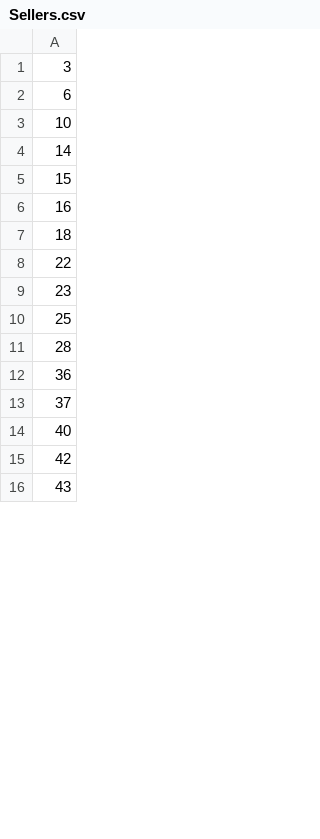
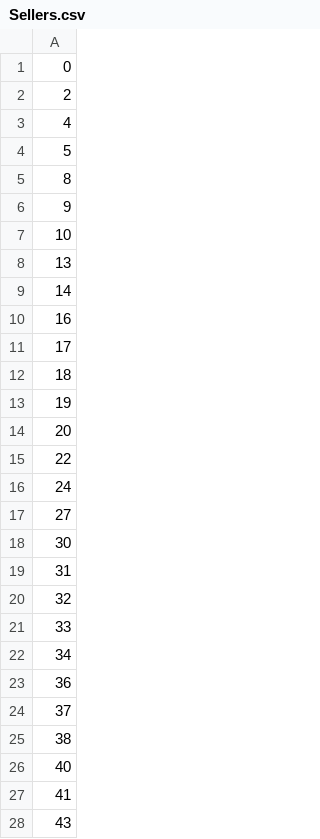
Before and after one commit to emilyheraty/cs-316, a CSV file: db/generated/Sellers.csv, drawn as a sheet; only a part is shown; the diff covers the shown part only.

```diff
--- a/db/generated/Sellers.csv
+++ b/db/generated/Sellers.csv
@@ -1,16 +1,28 @@
-"3"
-"6"
+"0"
+"2"
+"4"
+"5"
+"8"
+"9"
 "10"
+"13"
 "14"
-"15"
 "16"
+"17"
 "18"
+"19"
+"20"
 "22"
-"23"
-"25"
-"28"
+"24"
+"27"
+"30"
+"31"
+"32"
+"33"
+"34"
 "36"
 "37"
+"38"
 "40"
-"42"
+"41"
 "43"
```
Also changed, not shown: 6 added rows, 6 removed rows and 7 edited cells elsewhere in this file, db/generated/Carts.csv, db/generated/Feedback.csv, 5 other files.
